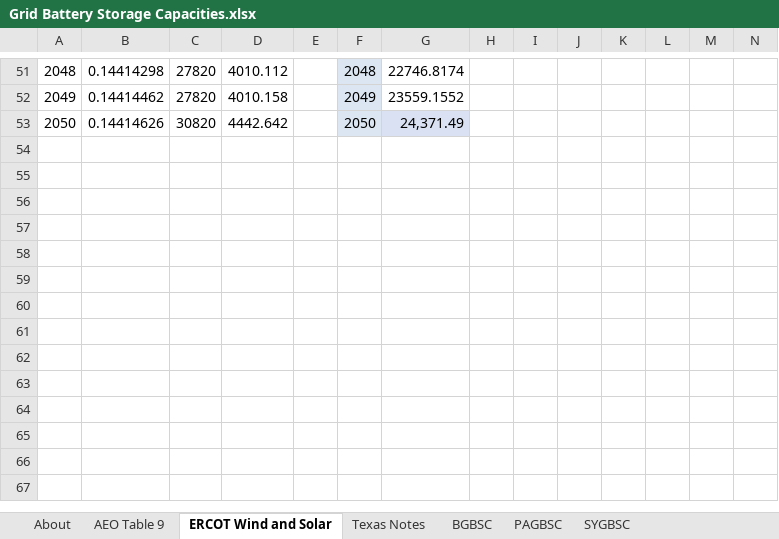
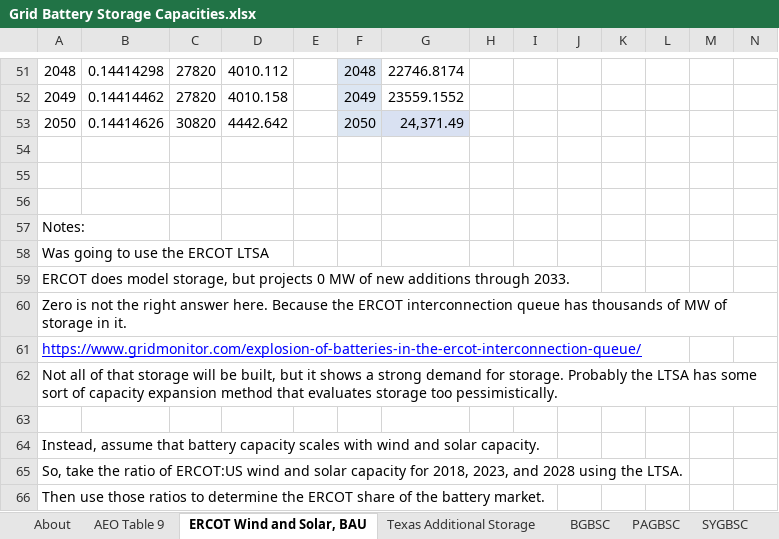
Before and after one commit to EnergyInnovation/eps-texas, an Excel workbook: InputData/elec/GBSC/Grid Battery Storage Capacities.xlsx, sheet ERCOT Wind and Solar, BAU, drawn as a sheet; only a part is shown, gaps mark what is left out; values as stored, in another font and other column widths than the file's, no borders; charts and pictures not drawn; the diff names each change by its address in the sheet, - before the commit and + after, or states it on an @@ line.

```diff
--- a/InputData/elec/GBSC/Grid Battery Storage Capacities.xlsx (sheet ERCOT Wind and Solar, BAU)
+++ b/InputData/elec/GBSC/Grid Battery Storage Capacities.xlsx (sheet ERCOT Wind and Solar, BAU)
-sheet tab: ERCOT Wind and Solar
+sheet tab: ERCOT Wind and Solar, BAU
-sheet tab: Texas Notes
+sheet tab: Texas Additional Storage
+row 54: (empty)
+row 55: (empty)
+row 56: (empty)
+row 57: Notes:
+row 58: Was going to use the ERCOT LTSA
+row 59: ERCOT does model storage, but projects 0 MW of new additions through 2033.
+row 60: Zero is not the right answer here. Because the ERCOT interconnection queue has thousands of MW of storage in it.
+row 61: https://www.gridmonitor.com/explosion-of-batteries-in-the-ercot-interconnection-queue/
+row 62: Not all of that storage will be built, but it shows a strong demand for storage. Probably the LTSA has some sort of capacity expansion method that evaluates storage too pessimistically.
+row 63: (empty)
+row 64: Instead, assume that battery capacity scales with wind and solar capacity.
+row 65: So, take the ratio of ERCOT:US wind and solar capacity for 2018, 2023, and 2028 using the LTSA.
+row 66: Then use those ratios to determine the ERCOT share of the battery market.
```
Also changed, not shown: sheet PAGBSC, sheet About, formulas that keep their value, charts or pictures, InputData/geoeng/DACD/Direct Air Capture Data.xlsx, 2 other files.
